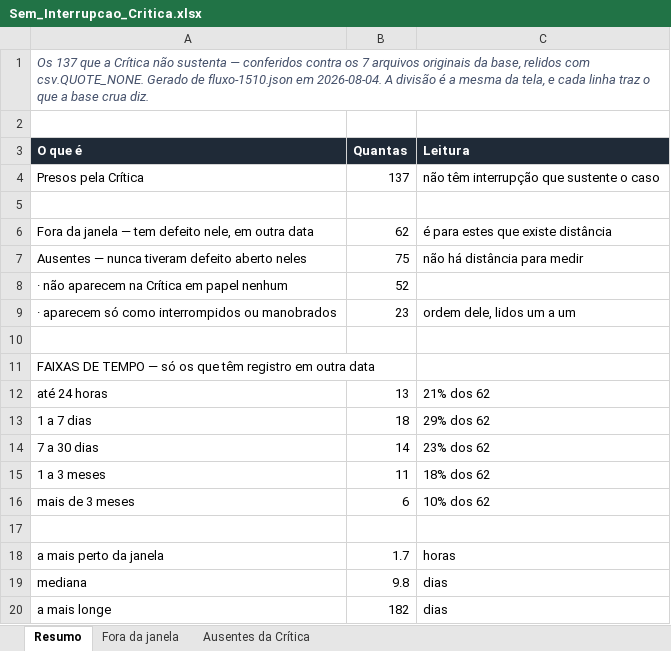
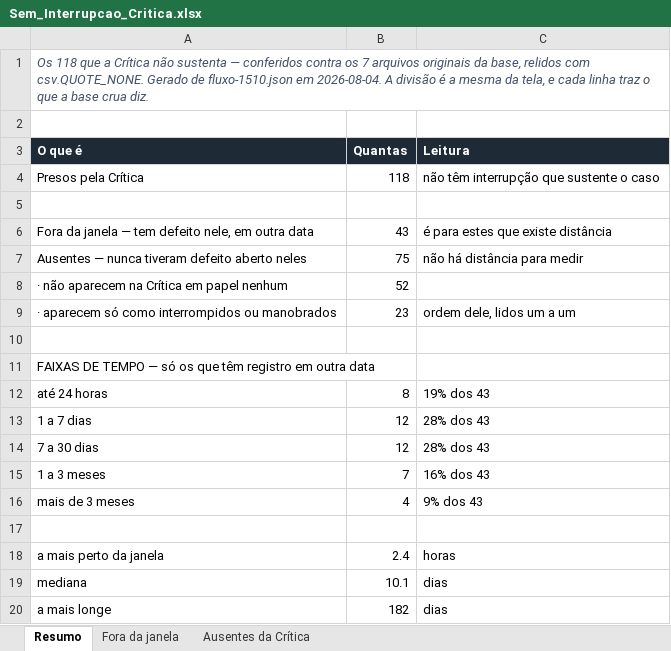
Before and after one commit to LGRSV/repositorio_x, an Excel workbook: auditoria-transformadores-134/public/bases/Sem_Interrupcao_Critica.xlsx, sheet Resumo, drawn as a sheet; values as stored, in another font and other column widths than the file's, no borders; the diff names each change by its address in the sheet, - before the commit and + after, or states it on an @@ line.

```diff
--- a/auditoria-transformadores-134/public/bases/Sem_Interrupcao_Critica.xlsx (sheet Resumo)
+++ b/auditoria-transformadores-134/public/bases/Sem_Interrupcao_Critica.xlsx (sheet Resumo)
-A1 (O que é): Os 137 que a…
+A1 (O que é): Os 118 que a…
-B4 (Quantas): 137
+B4 (Quantas): 118
-B6 (Quantas): 62
+B6 (Quantas): 43
-B12 (Quantas): 13
+B12 (Quantas): 8
-C12 (Leitura): 21% dos 62
+C12 (Leitura): 19% dos 43
-B13 (Quantas): 18
+B13 (Quantas): 12
-C13 (Leitura): 29% dos 62
+C13 (Leitura): 28% dos 43
-B14 (Quantas): 14
+B14 (Quantas): 12
-C14 (Leitura): 23% dos 62
+C14 (Leitura): 28% dos 43
-B15 (Quantas): 11
+B15 (Quantas): 7
-C15 (Leitura): 18% dos 62
+C15 (Leitura): 16% dos 43
-B16 (Quantas): 6
+B16 (Quantas): 4
-C16 (Leitura): 10% dos 62
+C16 (Leitura): 9% dos 43
-B18 (Quantas): 1.7
+B18 (Quantas): 2.4
-B19 (Quantas): 9.8
+B19 (Quantas): 10.1
```
Also changed, not shown: sheet Fora da janela, auditoria-transformadores-134/public/bases/Base_Esteira_Completa.xlsx, auditoria-transformadores-134/public/bases/Base_Funis.xlsx, 5 other files.
